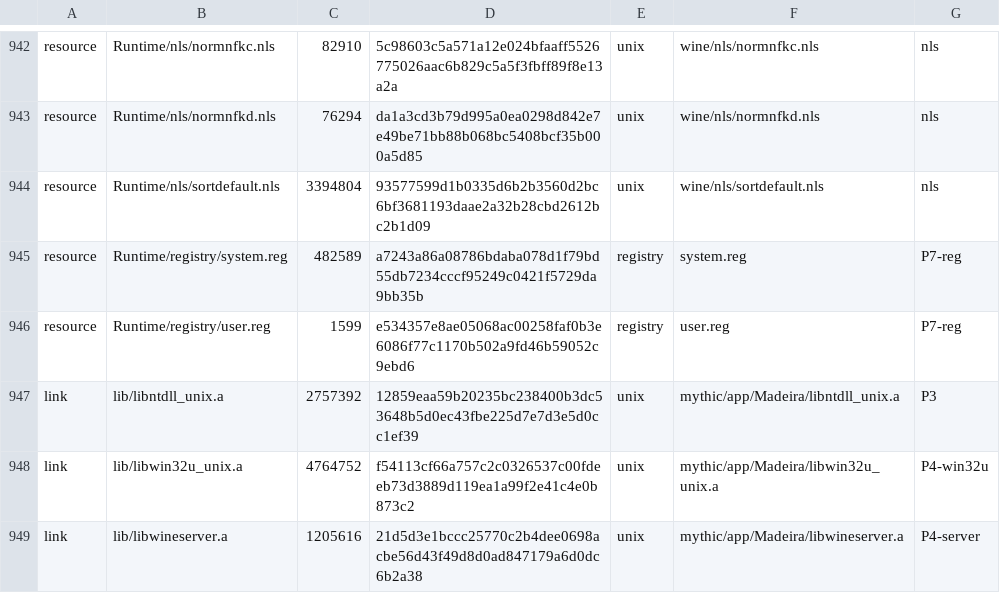
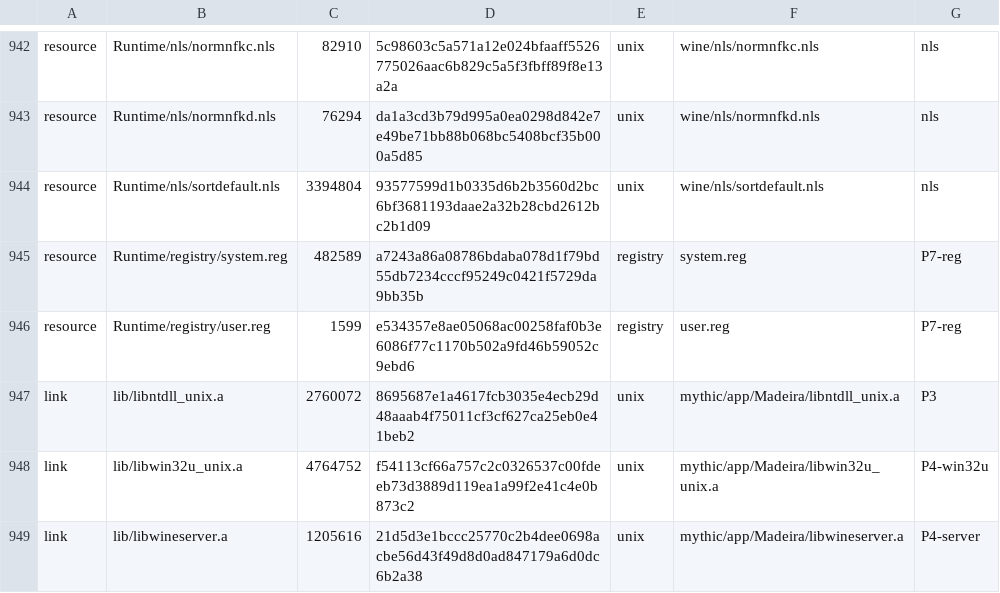
Before and after one commit to playportdev/playport, a TSV file: app/artifacts.tsv, drawn as a sheet; only a part is shown, gaps mark what is left out.

```diff
--- a/app/artifacts.tsv
+++ b/app/artifacts.tsv
@@ -946,3 +946,3 @@ resource	Runtime/registry/system.reg	482589	a7243a86a08786bdaba078d1f79bd55db723
 resource	Runtime/registry/user.reg	1599	e534357e8ae05068ac00258faf0b3e6086f77c1170b502a9fd46b59052c9ebd6	registry	user.reg	P7-reg
-link	lib/libntdll_unix.a	2757392	12859eaa59b20235bc238400b3dc53648b5d0ec43fbe225d7e7d3e5d0cc1ef39	unix	mythic/app/Madeira/libntdll_unix.a	P3
+link	lib/libntdll_unix.a	2760072	8695687e1a4617fcb3035e4ecb29d48aaab4f75011cf3cf627ca25eb0e41beb2	unix	mythic/app/Madeira/libntdll_unix.a	P3
 link	lib/libwin32u_unix.a	4764752	f54113cf66a757c2c0326537c00fdeeb73d3889d119ea1a99f2e41c4e0b873c2	unix	mythic/app/Madeira/libwin32u_unix.a	P4-win32u
```
Also changed, not shown: 6 other files.
